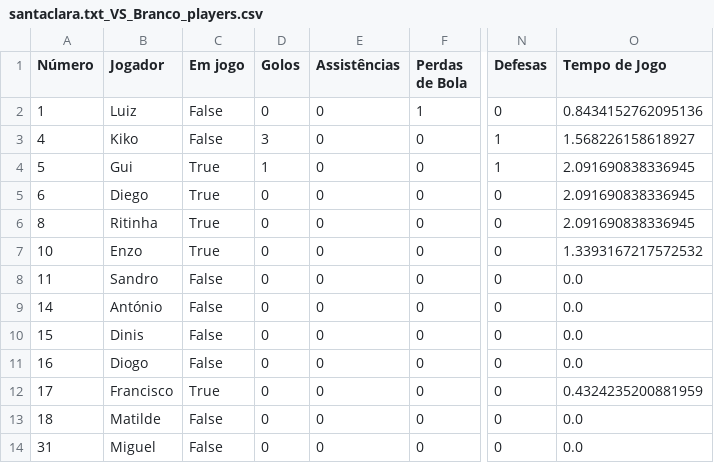
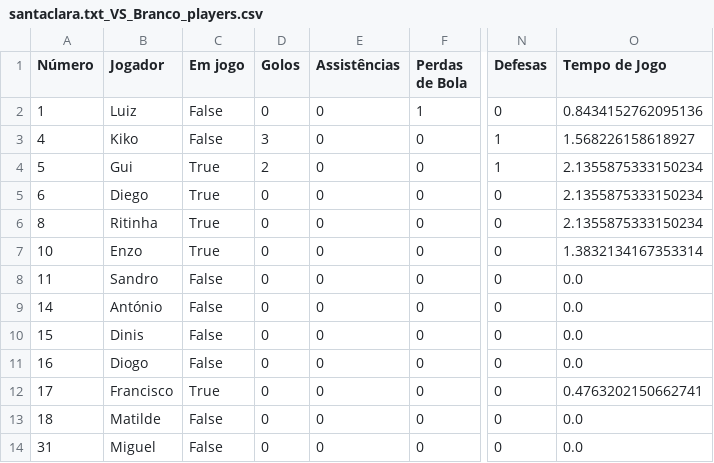
Before and after one commit to dianol3/stats, a CSV file: santaclara.txt/santaclara.txt_VS_Branco_players.csv, drawn as a sheet; only a part is shown, gaps mark what is left out; the diff names each change by its address in the sheet, - before the commit and + after, or states it on an @@ line.

Commit message:
Update players table santaclara.txt_VS_Branco

```diff
--- a/santaclara.txt/santaclara.txt_VS_Branco_players.csv
+++ b/santaclara.txt/santaclara.txt_VS_Branco_players.csv
-D4 (Golos): 1
+D4 (Golos): 2
-O4:O6 (Tempo de Jogo): 2.091690838336945
+O4:O6 (Tempo de Jogo): 2.1355875333150234
-O7 (Tempo de Jogo): 1.3393167217572532
+O7 (Tempo de Jogo): 1.3832134167353314
-O12 (Tempo de Jogo): 0.4324235200881959
+O12 (Tempo de Jogo): 0.4763202150662741
```
